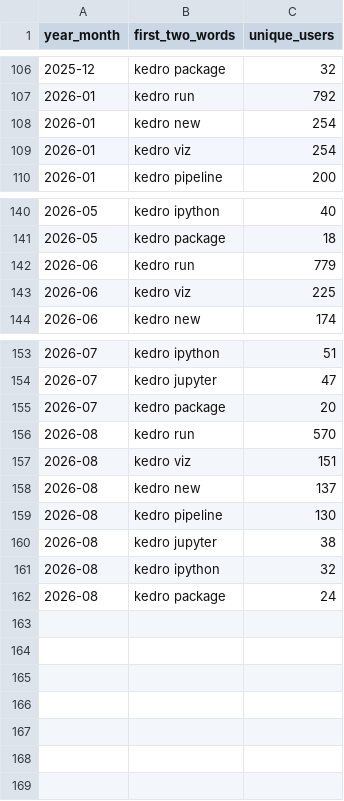
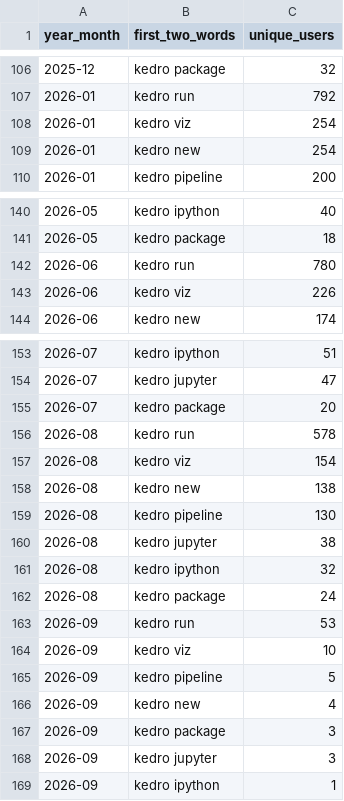
Before and after one commit to kedro-org/kedro-pycafe-data, a CSV file: data/02_intermediate/kedro_commands_mau.csv, drawn as a sheet; only a part is shown, gaps mark what is left out; the diff covers the shown part only.

```diff
--- a/data/02_intermediate/kedro_commands_mau.csv
+++ b/data/02_intermediate/kedro_commands_mau.csv
@@ -107,4 +107,4 @@
 "2026-01","kedro run",792
+"2026-01","kedro viz",254
 "2026-01","kedro new",254
-"2026-01","kedro viz",254
 "2026-01","kedro pipeline",200
@@ -141,4 +141,4 @@
 "2026-05","kedro package",18
-"2026-06","kedro run",779
-"2026-06","kedro viz",225
+"2026-06","kedro run",780
+"2026-06","kedro viz",226
 "2026-06","kedro new",174
@@ -155,5 +155,5 @@
 "2026-07","kedro package",20
-"2026-08","kedro run",570
-"2026-08","kedro viz",151
-"2026-08","kedro new",137
+"2026-08","kedro run",578
+"2026-08","kedro viz",154
+"2026-08","kedro new",138
 "2026-08","kedro pipeline",130
@@ -162 +162,8 @@
 "2026-08","kedro package",24
+"2026-09","kedro run",53
+"2026-09","kedro viz",10
+"2026-09","kedro pipeline",5
+"2026-09","kedro new",4
+"2026-09","kedro package",3
+"2026-09","kedro jupyter",3
+"2026-09","kedro ipython",1
```
Also changed, not shown: 2 edited cells elsewhere in this file, data/02_intermediate/builder_events_monthly.csv, data/02_intermediate/cohort_retention.csv, 8 other files.
